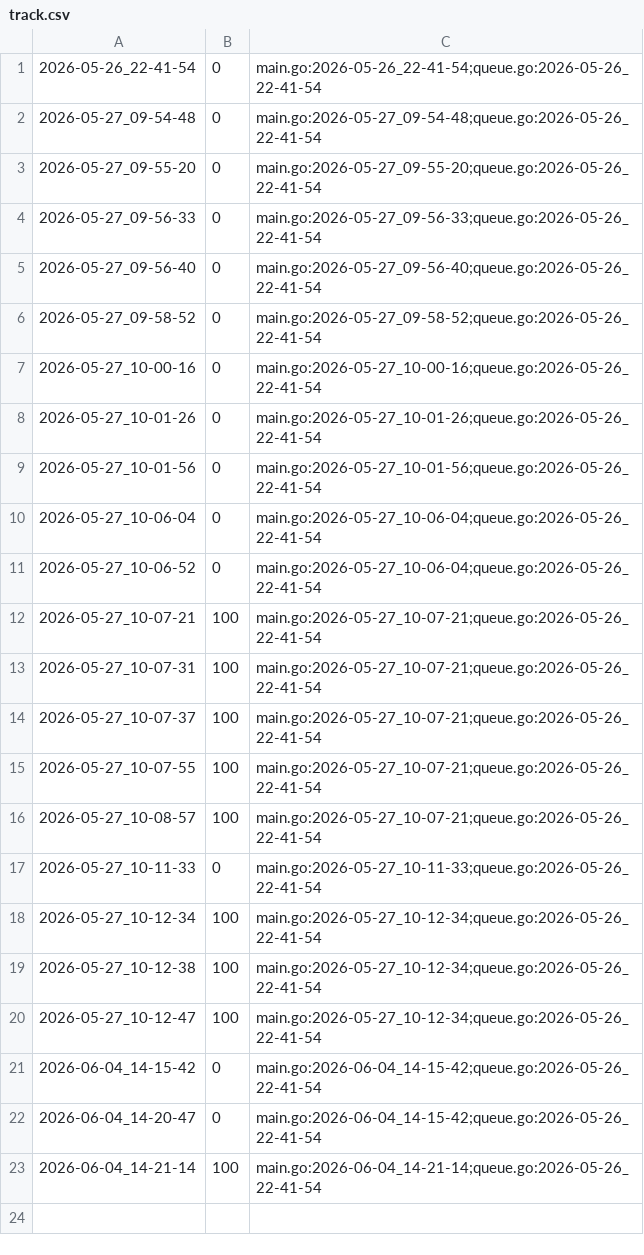
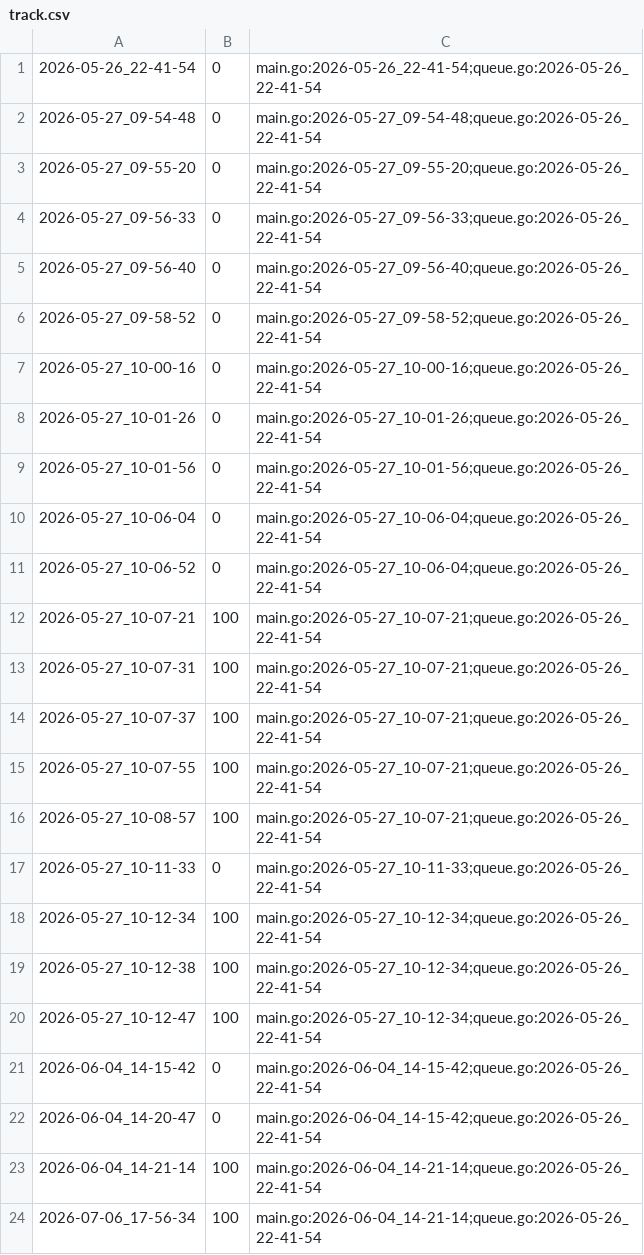
Before and after one commit to qxcode-course/ed-ter-bloco-a-KauanJDev, a CSV file: .tko/track/ed@caminho/track.csv, drawn as a sheet; the diff names each change by its address in the sheet, - before the commit and + after, or states it on an @@ line.

```diff
--- a/.tko/track/ed@caminho/track.csv
+++ b/.tko/track/ed@caminho/track.csv
+row 24: 2026-07-06_17-56-34 | 100 | main.go:2026-06-04_14-21-14;queue.go:2026-05-26_22-41-54
```
Also changed, not shown: .tko/track/ed@altura/track.csv, .tko/track/ed@bettersearch/track.csv, 10 other files.
